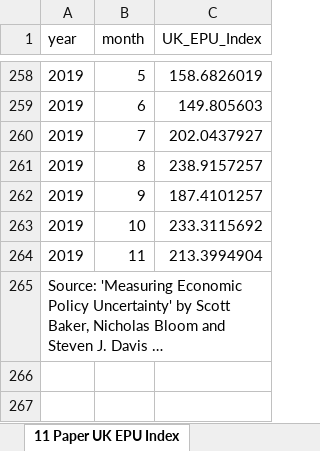
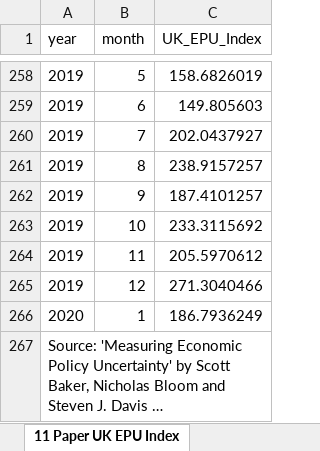
Before and after one commit to lancs-macro/ukdash, an Excel workbook: data/epu.xlsx, sheet 11 Paper UK EPU Index, drawn as a sheet; only a part is shown, gaps mark what is left out; long unchanged cells end in …; values as stored, in another font and other column widths than the file's, no borders; the diff names each change by its address in the sheet, - before the commit and + after, or states it on an @@ line.

```diff
--- a/data/epu.xlsx (sheet 11 Paper UK EPU Index)
+++ b/data/epu.xlsx (sheet 11 Paper UK EPU Index)
-C264 (UK_EPU_Index): 213.3994904
+C264 (UK_EPU_Index): 205.5970612
+row 265: 2019 | 12 | 271.3040466
+row 266: 2020 | 1 | 186.7936249
```
Also changed, not shown: 19 other files.
